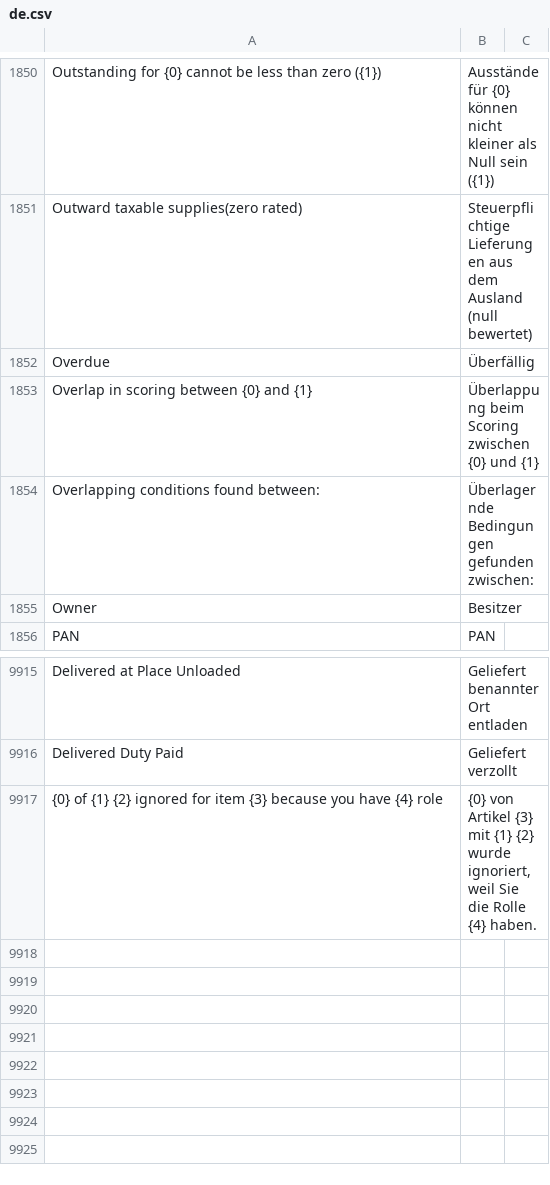
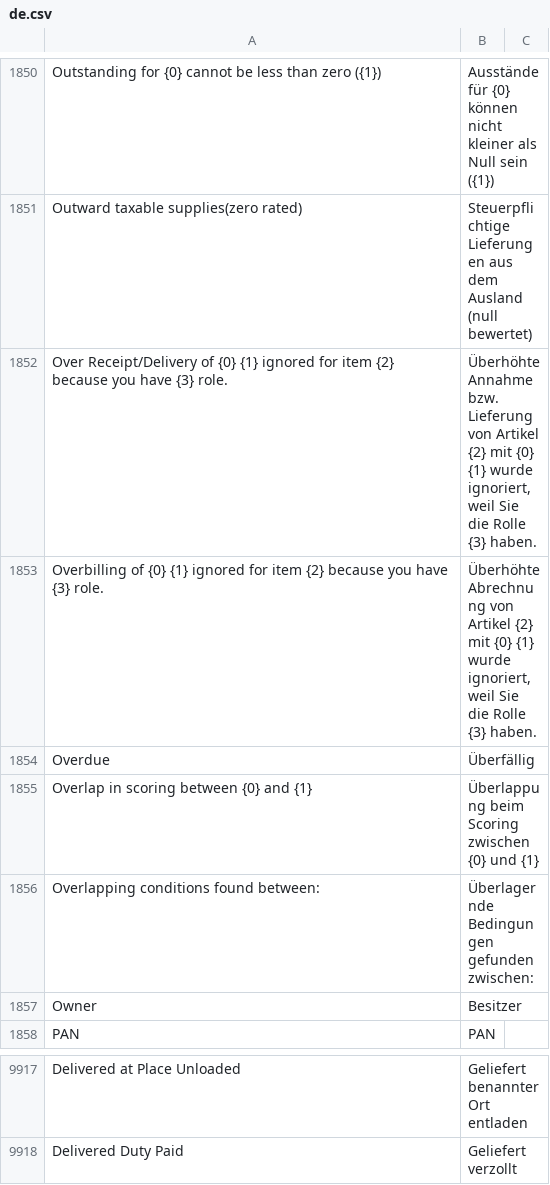
Before and after one commit to Dinext-pro/dinext_erp, a CSV file: erpnext/translations/de.csv, drawn as a sheet; only a part is shown, gaps mark what is left out.

Commit message:
fix: translation for warning on Overbilling/-receipt/-delivery

```diff
--- a/erpnext/translations/de.csv
+++ b/erpnext/translations/de.csv
@@ -1851,2 +1851,4 @@ Outstanding for {0} cannot be less than zero ({1}),Ausstände für {0} können n
 Outward taxable supplies(zero rated),Steuerpflichtige Lieferungen aus dem Ausland (null bewertet),
+Over Receipt/Delivery of {0} {1} ignored for item {2} because you have {3} role.,"Überhöhte Annahme bzw. Lieferung von Artikel {2} mit {0} {1} wurde ignoriert, weil Sie die Rolle {3} haben."
+Overbilling of {0} {1} ignored for item {2} because you have {3} role.,"Überhöhte Abrechnung von Artikel {2} mit {0} {1} wurde ignoriert, weil Sie die Rolle {3} haben."
 Overdue,Überfällig,
@@ -9916,2 +9918 @@ Delivered at Place Unloaded,Geliefert benannter Ort entladen,
 Delivered Duty Paid,Geliefert verzollt,
-{0} of {1} {2} ignored for item {3} because you have {4} role,"{0} von Artikel {3} mit {1} {2} wurde ignoriert, weil Sie die Rolle {4} haben."
```
Also changed, not shown: 1 other file.
